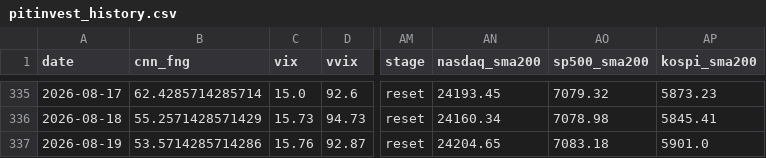
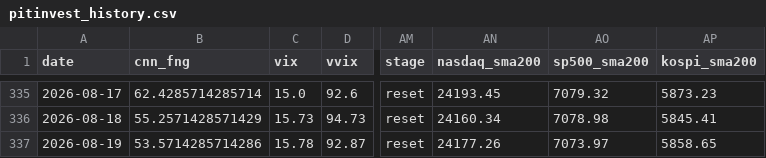
Before and after one commit to komubal-del/pitinvest-bot, a CSV file: pitinvest_history.csv, drawn as a sheet; only a part is shown, gaps mark what is left out; the diff names each change by its address in the sheet, - before the commit and + after, or states it on an @@ line.

```diff
--- a/pitinvest_history.csv
+++ b/pitinvest_history.csv
-C337 (vix): 15.76
+C337 (vix): 15.78
-AN337 (nasdaq_sma200): 24204.65
+AN337 (nasdaq_sma200): 24177.26
-AO337 (sp500_sma200): 7083.18
+AO337 (sp500_sma200): 7073.97
-AP337 (kospi_sma200): 5901.0
+AP337 (kospi_sma200): 5858.65
```
Also changed, not shown: 2 other files.
